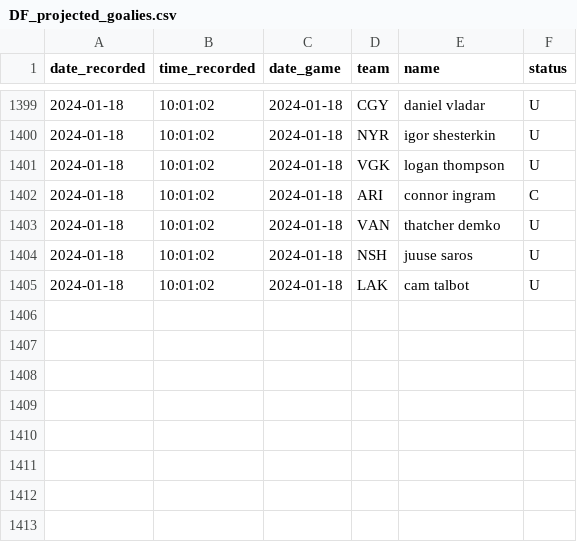
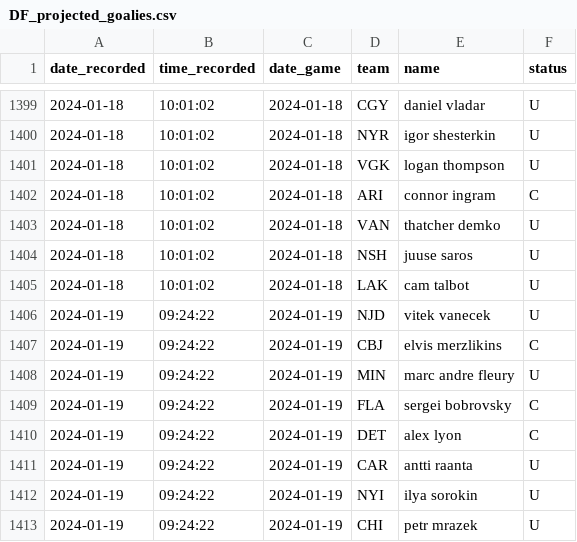
Before and after one commit to michalekb11/NHL-expected-goals, a CSV file: data/daily/DF_projected_goalies.csv, drawn as a sheet; only a part is shown, gaps mark what is left out; the diff names each change by its address in the sheet, - before the commit and + after, or states it on an @@ line.

```diff
--- a/data/daily/DF_projected_goalies.csv
+++ b/data/daily/DF_projected_goalies.csv
+row 1406: 2024-01-19 | 09:24:22 | 2024-01-19 | NJD | vitek vanecek | U
+row 1407: 2024-01-19 | 09:24:22 | 2024-01-19 | CBJ | elvis merzlikins | C
+row 1408: 2024-01-19 | 09:24:22 | 2024-01-19 | MIN | marc andre fleury | U
+row 1409: 2024-01-19 | 09:24:22 | 2024-01-19 | FLA | sergei bobrovsky | C
+row 1410: 2024-01-19 | 09:24:22 | 2024-01-19 | DET | alex lyon | C
+row 1411: 2024-01-19 | 09:24:22 | 2024-01-19 | CAR | antti raanta | U
+row 1412: 2024-01-19 | 09:24:22 | 2024-01-19 | NYI | ilya sorokin | U
+row 1413: 2024-01-19 | 09:24:22 | 2024-01-19 | CHI | petr mrazek | U
```
Also changed, not shown: data/daily/odds/60min_odds.csv, data/daily/odds/ml_odds.csv, 5 other files.
